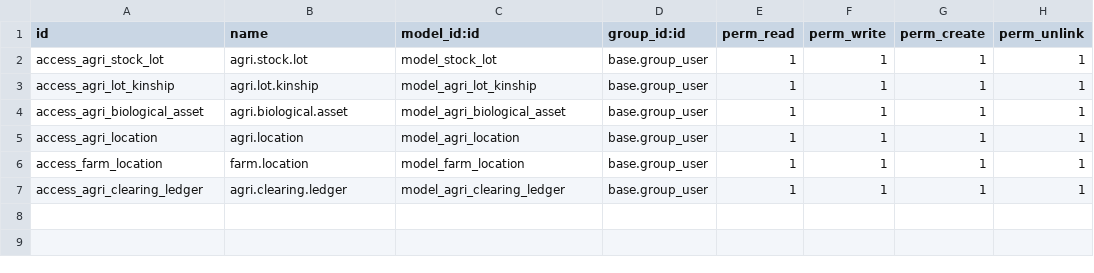
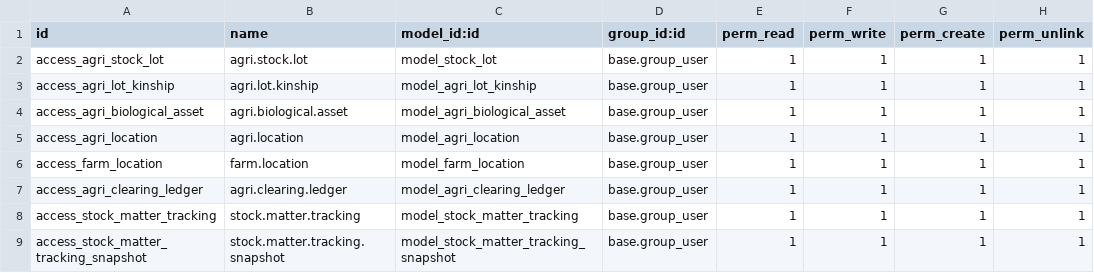
Before and after one commit to jeffery9/odoo-farm, a CSV file: farm_core/security/ir.model.access.csv, drawn as a sheet; the diff names each change by its address in the sheet, - before the commit and + after, or states it on an @@ line.

Commit message:
feat(traceability): implement purified genetics, dynamic matter consolidation, and Jidoka interlocks

```diff
--- a/farm_core/security/ir.model.access.csv
+++ b/farm_core/security/ir.model.access.csv
+row 8: access_stock_matter_tracking | stock.matter.tracking | model_stock_matter_tracking | base.group_user | 1 | 1 | 1 | 1
+row 9: access_stock_matter_tracking_snapshot | stock.matter.tracking.snapshot | model_stock_matter_tracking_snapshot | base.group_user | 1 | 1 | 1 | 1
```
Also changed, not shown: 37 other files.
